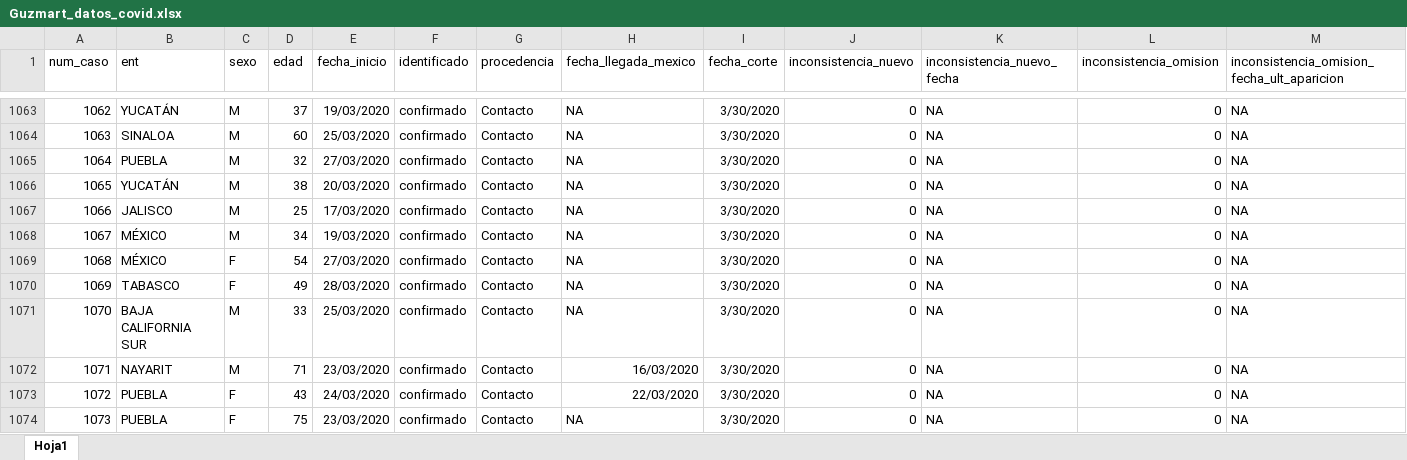
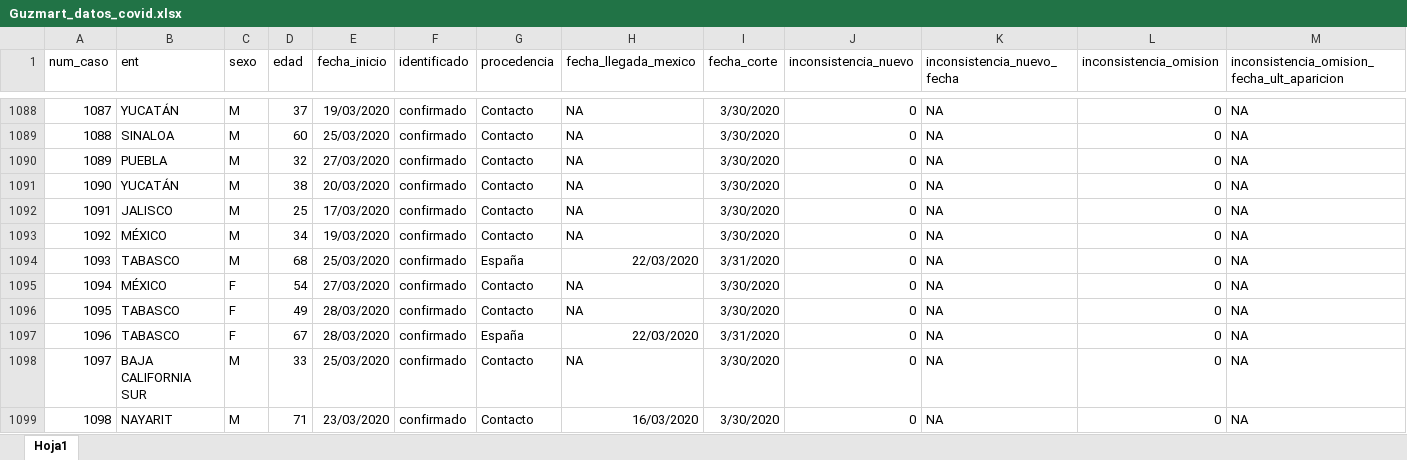
Before and after one commit to LorenzoLeon/covid19_mex_Reportes, an Excel workbook: 01_datos/Guzmart_datos_covid.xlsx, sheet Hoja1, drawn as a sheet; only a part is shown, gaps mark what is left out; the shorter side is filled out with more unchanged rows; values as stored, in another font and other column widths than the file's, no borders; the diff covers the shown part only; the diff names each change by its address in the sheet, - before the commit and + after, or states it on an @@ line.

```diff
--- a/01_datos/Guzmart_datos_covid.xlsx (sheet Hoja1)
+++ b/01_datos/Guzmart_datos_covid.xlsx (sheet Hoja1)
@@ column A (num_caso) renumbered between rows 74 and 1132 @@
+row 1094: 1093 | TABASCO | M | 68 | 25/03/2020 | confirmado | España | 22/03/2020 | 3/31/2020 | 0 | NA | 0 | NA
+row 1097: 1096 | TABASCO | F | 67 | 28/03/2020 | confirmado | España | 22/03/2020 | 3/31/2020 | 0 | NA | 0 | NA
```
Also changed, not shown: 119 added rows elsewhere in this sheet, 8 other files.
